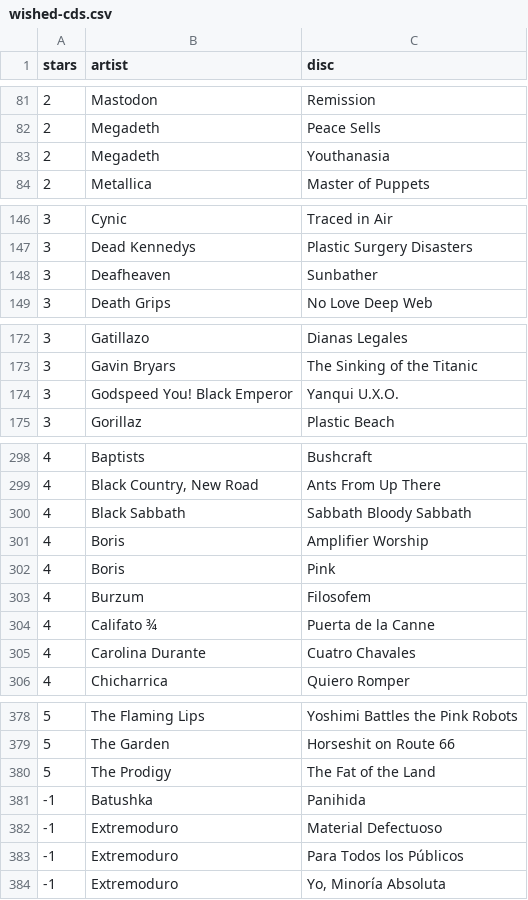
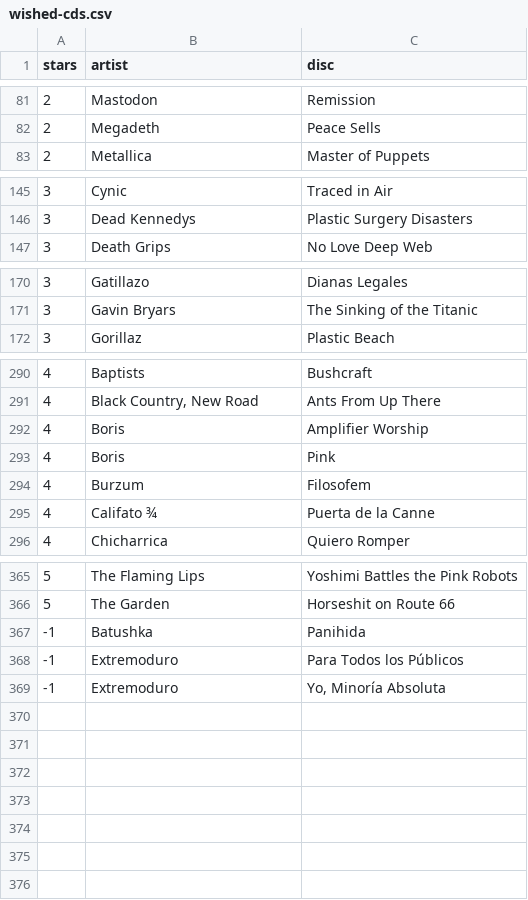
Before and after one commit to sergiohidalgo818/munyo-discs, a CSV file: munyo-discs-service/uploads/wished-cds.csv, drawn as a sheet; only a part is shown, gaps mark what is left out; the diff covers the shown part only.

```diff
--- a/munyo-discs-service/uploads/wished-cds.csv
+++ b/munyo-discs-service/uploads/wished-cds.csv
@@ -82,3 +82,2 @@ stars,artist,disc
 2,Megadeth,Peace Sells
-2,Megadeth,Youthanasia
 2,Metallica,Master of Puppets
@@ -147,3 +146,2 @@ stars,artist,disc
 3,Dead Kennedys,Plastic Surgery Disasters
-3,Deafheaven,Sunbather
 3,Death Grips,No Love Deep Web
@@ -173,3 +171,2 @@ stars,artist,disc
 3,Gavin Bryars,The Sinking of the Titanic
-3,Godspeed You! Black Emperor,Yanqui U.X.O.
 3,Gorillaz,Plastic Beach
@@ -299,3 +291,2 @@ stars,artist,disc
 4,"Black Country, New Road",Ants From Up There
-4,Black Sabbath,Sabbath Bloody Sabbath
 4,Boris,Amplifier Worship
@@ -304,3 +295,2 @@ stars,artist,disc
 4,Califato ¾,Puerta de la Canne
-4,Carolina Durante,Cuatro Chavales
 4,Chicharrica,Quiero Romper
@@ -379,5 +366,3 @@ stars,artist,disc
 5,The Garden,Horseshit on Route 66
-5,The Prodigy,The Fat of the Land
 -1,Batushka,Panihida
--1,Extremoduro,Material Defectuoso
 -1,Extremoduro,Para Todos los Públicos
```
Also changed, not shown: 8 removed rows elsewhere in this file, 2 other files.
